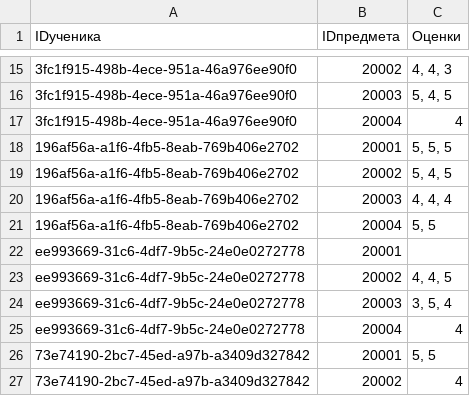
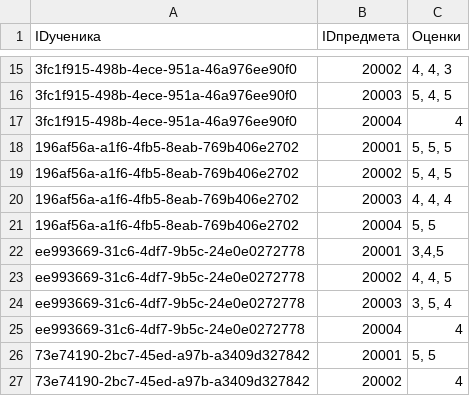
Before and after one commit to AlexandrBarz/Command_work_II, a CSV file: rating.csv, drawn as a sheet; only a part is shown, gaps mark what is left out; the diff names each change by its address in the sheet, - before the commit and + after, or states it on an @@ line.

```diff
--- a/rating.csv
+++ b/rating.csv
-C22 (Оценки): (empty)
+C22 (Оценки): 3,4,5
```
Also changed, not shown: 2 other files.
